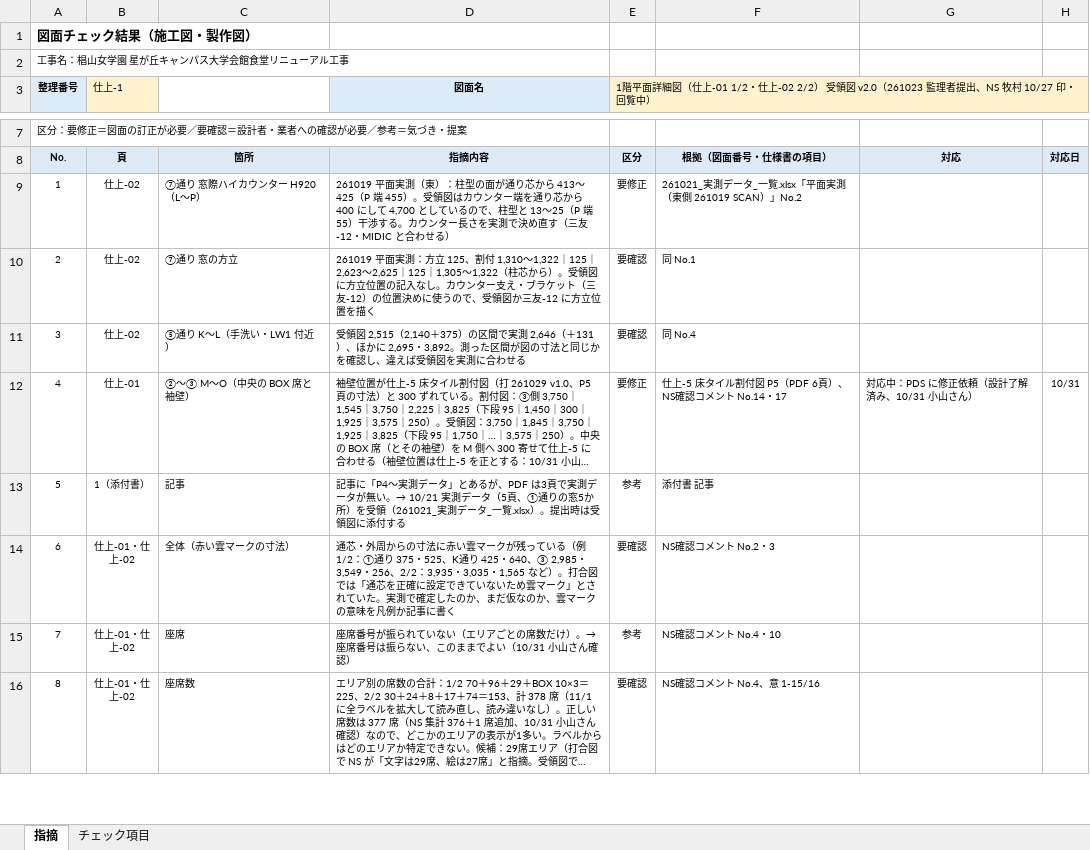
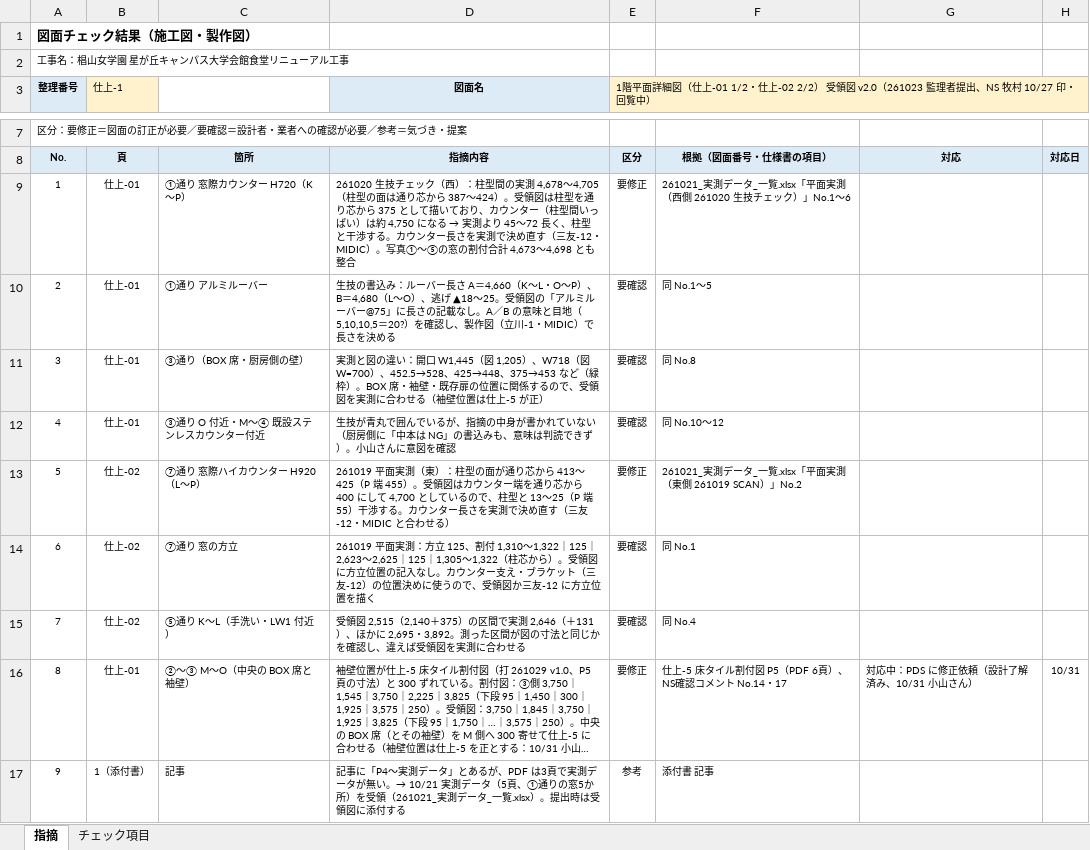
Before and after one commit to tutomukoyama1026-cpu/test-repo, an Excel workbook: 椙山改修/チェック/261101_1階平面詳細図（受）_チェック.xlsx, sheet 指摘, drawn as a sheet; only a part is shown, gaps mark what is left out; the shorter side is filled out with more unchanged rows; long unchanged cells end in …; values as stored, in another font and other column widths than the file's, no borders; addresses are those after the commit; the diff names each change by its address in the sheet, - before the commit and + after, or states it on an @@ line.

```diff
--- a/椙山改修/チェック/261101_1階平面詳細図（受）_チェック.xlsx (sheet 指摘)
+++ b/椙山改修/チェック/261101_1階平面詳細図（受）_チェック.xlsx (sheet 指摘)
+row 9: 1 | 仕上-01 | ①通り 窓際カウンター H720（K〜P） | 261020 生技チェック（西）：柱型間の実測 4,678〜4,705（柱型の面は通り芯から 387〜424）。受領図は柱型を通り芯から 375 として描いており、カウンター（柱型間いっぱい）は約 4,750 になる → 実測より 45〜72 長く、柱型と干渉する。カウンター長さを実測で決め直す（三友-12・MIDIC）。写真①〜⑤の窓の割付合計 4,673〜4,698 とも整合 | 要修正 | 261021_実測データ_一覧.xlsx「平面実測（西側 261020 生技チェック）」No.1〜6
+row 10: 2 | 仕上-01 | ①通り アルミルーバー | 生技の書込み：ルーバー長さ A＝4,660（K〜L・O〜P）、B＝4,680（L〜O）、逃げ ▲18〜25。受領図の「アルミルーバー@75」に長さの記載なし。A／B の意味と目地（5,10,10,5＝20?）を確認し、製作図（立川-1・MIDIC）で長さを決める | 要確認 | 同 No.1〜5
+row 11: 3 | 仕上-01 | ③通り（BOX 席・厨房側の壁） | 実測と図の違い：開口 W1,445（図 1,205）、W718（図 W=700）、452.5→528、425→448、375→453 など（緑枠）。BOX 席・袖壁・既存扉の位置に関係するので、受領図を実測に合わせる（袖壁位置は仕上-5 が正） | 要確認 | 同 No.8
+row 12: 4 | 仕上-01 | ③通り O 付近・M〜④ 既設ステンレスカウンター付近 | 生技が青丸で囲んでいるが、指摘の中身が書かれていない（厨房側に「中本は NG」の書込みも、意味は判読できず）。小山さんに意図を確認 | 要確認 | 同 No.10〜12
@@ column A (整理番号) renumbered from row 13 down @@
```
Also changed, not shown: 椙山改修/チェック/261021_実測データ_一覧.xlsx, 2 other files.
